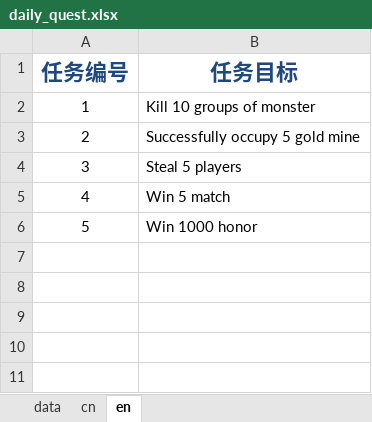
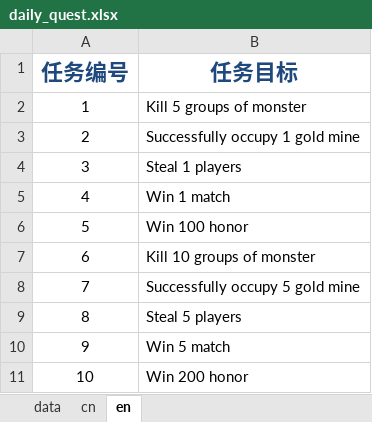
Before and after one commit to gaofeiii/Dino.game-server, an Excel workbook: const/daily_quest.xlsx, sheet en, drawn as a sheet; values as stored, in another font and other column widths than the file's, no borders; addresses are those after the commit; the diff names each change by its address in the sheet, - before the commit and + after, or states it on an @@ line.

```diff
--- a/const/daily_quest.xlsx (sheet en)
+++ b/const/daily_quest.xlsx (sheet en)
+row 2: 1 | Kill 5 groups of monster
+row 3: 2 | Successfully occupy 1 gold mine
+row 4: 3 | Steal 1 players
+row 5: 4 | Win 1 match
+row 6: 5 | Win 100 honor
@@ column A (任务编号) renumbered from row 7 down @@
-B11 (任务目标): Win 1000 honor
+B11 (任务目标): Win 200 honor
```
Also changed, not shown: sheet data, sheet cn, 13 other files.
